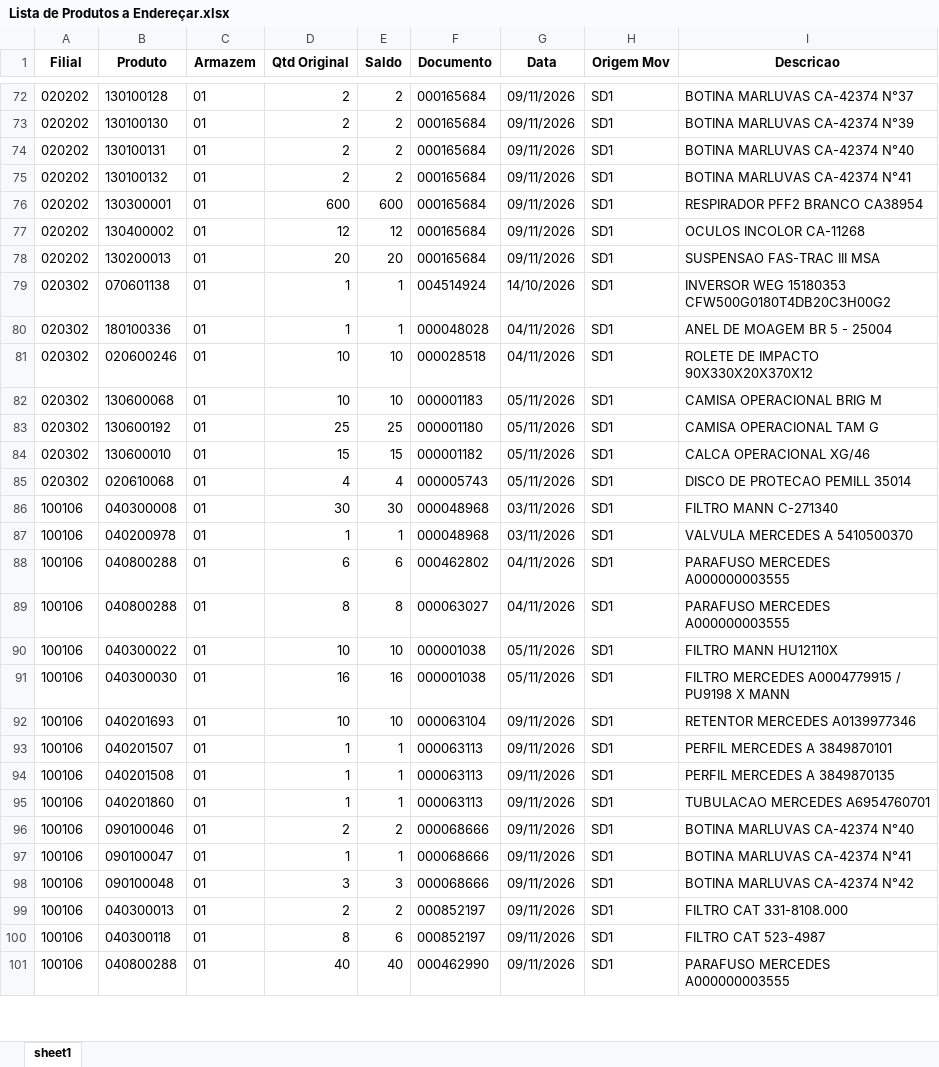
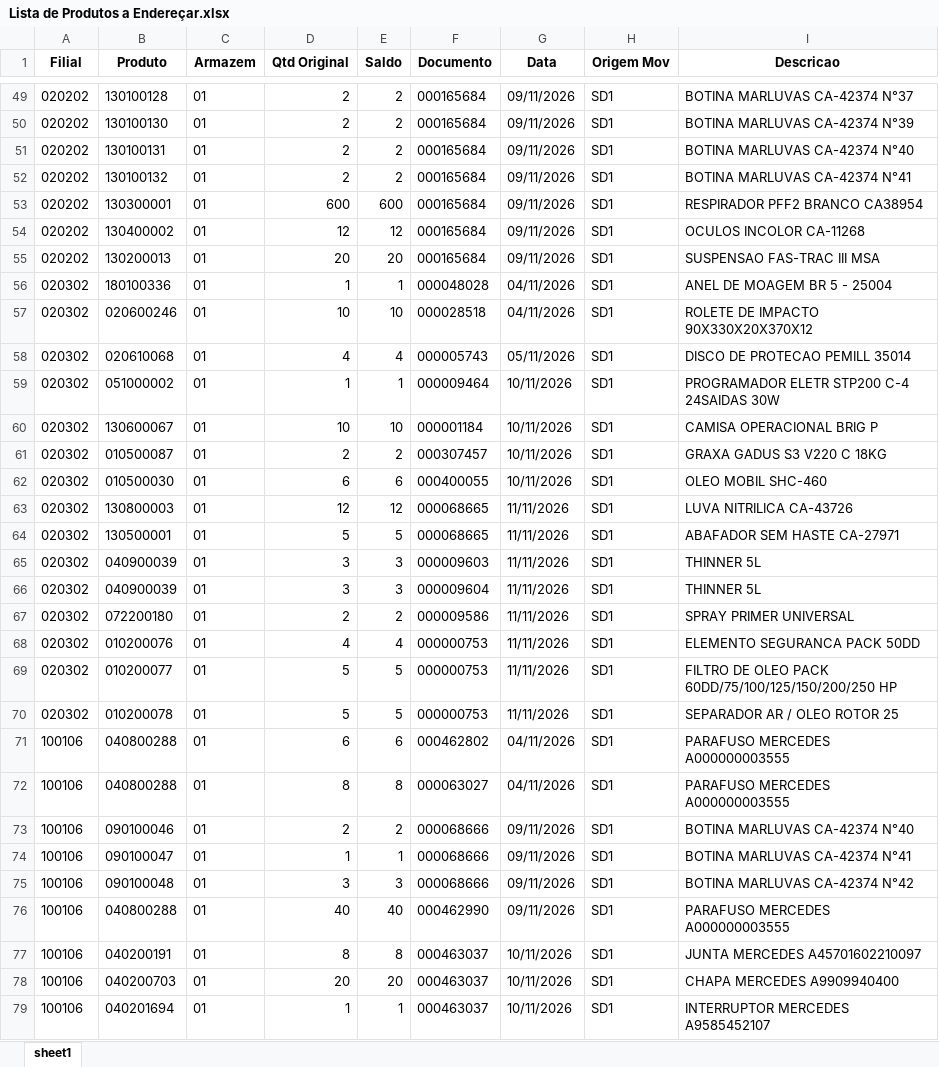
Before and after one commit to kaiquesiqueira-tech/CONSULTOR-PRODUTOS, an Excel workbook: dados/Lista de Produtos a Endereçar.xlsx, sheet sheet1, drawn as a sheet; only a part is shown, gaps mark what is left out; values as stored, in another font and other column widths than the file's, no borders; removed rows and columns are numbered as before the commit, all else as after; the diff covers the shown part only; the diff names each change by its address in the sheet, - before the commit and + after, or states it on an @@ line.

Commit message:
atualiza base pelo app: Lista de Produtos a Endereçar.xlsx

```diff
--- a/dados/Lista de Produtos a Endereçar.xlsx (sheet sheet1)
+++ b/dados/Lista de Produtos a Endereçar.xlsx (sheet sheet1)
-row 79: 020302 | 070601138 | 01 | 1 | 1 | 004514924 | 14/10/2026 | SD1 | INVERSOR WEG 15180353 CFW500G0180T4DB20C3H00G2
-row 82: 020302 | 130600068 | 01 | 10 | 10 | 000001183 | 05/11/2026 | SD1 | CAMISA OPERACIONAL BRIG M
-row 83: 020302 | 130600192 | 01 | 25 | 25 | 000001180 | 05/11/2026 | SD1 | CAMISA OPERACIONAL TAM G
-row 84: 020302 | 130600010 | 01 | 15 | 15 | 000001182 | 05/11/2026 | SD1 | CALCA OPERACIONAL XG/46
-row 86: 100106 | 040300008 | 01 | 30 | 30 | 000048968 | 03/11/2026 | SD1 | FILTRO MANN C-271340
-A59 (Filial): 100106
+A59 (Filial): 020302
-B59 (Produto): 040200978
+B59 (Produto): 051000002
-F59 (Documento): 000048968
+F59 (Documento): 000009464
-G59 (Data): 03/11/2026
+G59 (Data): 10/11/2026
-I59 (Descricao): VALVULA MERCEDES A 5410500370
+I59 (Descricao): PROGRAMADOR ELETR STP200 C-4 24SAIDAS 30W
+row 60: 020302 | 130600067 | 01 | 10 | 10 | 000001184 | 10/11/2026 | SD1 | CAMISA OPERACIONAL BRIG P
+row 61: 020302 | 010500087 | 01 | 2 | 2 | 000307457 | 10/11/2026 | SD1 | GRAXA GADUS S3 V220 C 18KG
+row 62: 020302 | 010500030 | 01 | 6 | 6 | 000400055 | 10/11/2026 | SD1 | OLEO MOBIL SHC-460
+row 63: 020302 | 130800003 | 01 | 12 | 12 | 000068665 | 11/11/2026 | SD1 | LUVA NITRILICA CA-43726
+row 64: 020302 | 130500001 | 01 | 5 | 5 | 000068665 | 11/11/2026 | SD1 | ABAFADOR SEM HASTE CA-27971
+row 65: 020302 | 040900039 | 01 | 3 | 3 | 000009603 | 11/11/2026 | SD1 | THINNER 5L
+row 66: 020302 | 040900039 | 01 | 3 | 3 | 000009604 | 11/11/2026 | SD1 | THINNER 5L
+row 67: 020302 | 072200180 | 01 | 2 | 2 | 000009586 | 11/11/2026 | SD1 | SPRAY PRIMER UNIVERSAL
+row 68: 020302 | 010200076 | 01 | 4 | 4 | 000000753 | 11/11/2026 | SD1 | ELEMENTO SEGURANCA PACK 50DD
+row 69: 020302 | 010200077 | 01 | 5 | 5 | 000000753 | 11/11/2026 | SD1 | FILTRO DE OLEO PACK 60DD/75/100/125/150/200/250 HP
+row 70: 020302 | 010200078 | 01 | 5 | 5 | 000000753 | 11/11/2026 | SD1 | SEPARADOR AR / OLEO ROTOR 25
-row 90: 100106 | 040300022 | 01 | 10 | 10 | 000001038 | 05/11/2026 | SD1 | FILTRO MANN HU12110X
-row 91: 100106 | 040300030 | 01 | 16 | 16 | 000001038 | 05/11/2026 | SD1 | FILTRO MERCEDES A0004779915 / PU9198 X MANN
-row 92: 100106 | 040201693 | 01 | 10 | 10 | 000063104 | 09/11/2026 | SD1 | RETENTOR MERCEDES A0139977346
-row 93: 100106 | 040201507 | 01 | 1 | 1 | 000063113 | 09/11/2026 | SD1 | PERFIL MERCEDES A 3849870101
-row 94: 100106 | 040201508 | 01 | 1 | 1 | 000063113 | 09/11/2026 | SD1 | PERFIL MERCEDES A 3849870135
-row 95: 100106 | 040201860 | 01 | 1 | 1 | 000063113 | 09/11/2026 | SD1 | TUBULACAO MERCEDES A6954760701
-row 99: 100106 | 040300013 | 01 | 2 | 2 | 000852197 | 09/11/2026 | SD1 | FILTRO CAT 331-8108.000
-row 100: 100106 | 040300118 | 01 | 8 | 6 | 000852197 | 09/11/2026 | SD1 | FILTRO CAT 523-4987
+row 77: 100106 | 040200191 | 01 | 8 | 8 | 000463037 | 10/11/2026 | SD1 | JUNTA MERCEDES A45701602210097
+row 78: 100106 | 040200703 | 01 | 20 | 20 | 000463037 | 10/11/2026 | SD1 | CHAPA MERCEDES A9909940400
+row 79: 100106 | 040201694 | 01 | 1 | 1 | 000463037 | 10/11/2026 | SD1 | INTERRUPTOR MERCEDES A9585452107
```
Also changed, not shown: 38 added rows, 40 removed rows and 16 edited cells elsewhere in this sheet.
